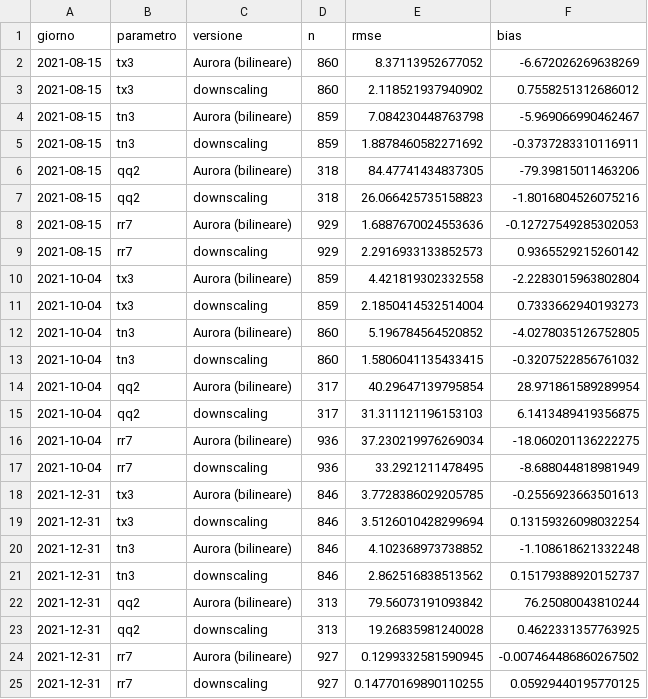
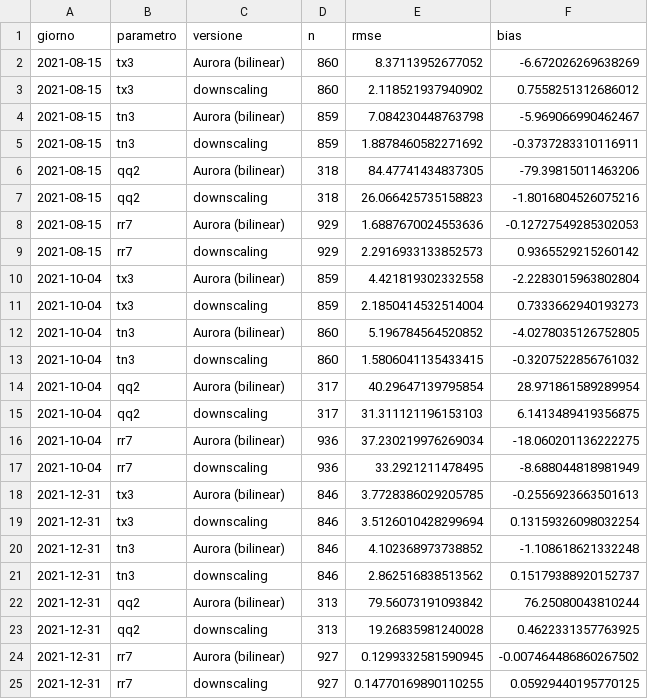
Before and after one commit to alessia-ippolito/Aurora_LAM_ANEMOI, a CSV file: risultati/mappa_confronto_stazioni.csv, drawn as a sheet.

Commit message:
English translation

```diff
--- a/risultati/mappa_confronto_stazioni.csv
+++ b/risultati/mappa_confronto_stazioni.csv
@@ -1,25 +1,25 @@
 giorno,parametro,versione,n,rmse,bias
-2021-08-15,tx3,Aurora (bilineare),860,8.37113952677052,-6.672026269638269
+2021-08-15,tx3,Aurora (bilinear),860,8.37113952677052,-6.672026269638269
 2021-08-15,tx3,downscaling,860,2.118521937940902,0.7558251312686012
-2021-08-15,tn3,Aurora (bilineare),859,7.084230448763798,-5.969066990462467
+2021-08-15,tn3,Aurora (bilinear),859,7.084230448763798,-5.969066990462467
 2021-08-15,tn3,downscaling,859,1.8878460582271692,-0.3737283310116911
-2021-08-15,qq2,Aurora (bilineare),318,84.47741434837305,-79.39815011463206
+2021-08-15,qq2,Aurora (bilinear),318,84.47741434837305,-79.39815011463206
 2021-08-15,qq2,downscaling,318,26.066425735158823,-1.8016804526075216
-2021-08-15,rr7,Aurora (bilineare),929,1.6887670024553636,-0.12727549285302053
+2021-08-15,rr7,Aurora (bilinear),929,1.6887670024553636,-0.12727549285302053
 2021-08-15,rr7,downscaling,929,2.2916933133852573,0.9365529215260142
-2021-10-04,tx3,Aurora (bilineare),859,4.421819302332558,-2.2283015963802804
+2021-10-04,tx3,Aurora (bilinear),859,4.421819302332558,-2.2283015963802804
 2021-10-04,tx3,downscaling,859,2.1850414532514004,0.7333662940193273
-2021-10-04,tn3,Aurora (bilineare),860,5.196784564520852,-4.0278035126752805
+2021-10-04,tn3,Aurora (bilinear),860,5.196784564520852,-4.0278035126752805
 2021-10-04,tn3,downscaling,860,1.5806041135433415,-0.3207522856761032
-2021-10-04,qq2,Aurora (bilineare),317,40.29647139795854,28.971861589289954
+2021-10-04,qq2,Aurora (bilinear),317,40.29647139795854,28.971861589289954
 2021-10-04,qq2,downscaling,317,31.311121196153103,6.1413489419356875
-2021-10-04,rr7,Aurora (bilineare),936,37.230219976269034,-18.060201136222275
+2021-10-04,rr7,Aurora (bilinear),936,37.230219976269034,-18.060201136222275
 2021-10-04,rr7,downscaling,936,33.2921211478495,-8.688044818981949
-2021-12-31,tx3,Aurora (bilineare),846,3.7728386029205785,-0.2556923663501613
+2021-12-31,tx3,Aurora (bilinear),846,3.7728386029205785,-0.2556923663501613
 2021-12-31,tx3,downscaling,846,3.5126010428299694,0.13159326098032254
-2021-12-31,tn3,Aurora (bilineare),846,4.102368973738852,-1.108618621332248
+2021-12-31,tn3,Aurora (bilinear),846,4.102368973738852,-1.108618621332248
 2021-12-31,tn3,downscaling,846,2.862516838513562,0.15179388920152737
-2021-12-31,qq2,Aurora (bilineare),313,79.56073191093842,76.25080043810244
+2021-12-31,qq2,Aurora (bilinear),313,79.56073191093842,76.25080043810244
 2021-12-31,qq2,downscaling,313,19.26835981240028,0.4622331357763925
-2021-12-31,rr7,Aurora (bilineare),927,0.1299332581590945,-0.007464486860267502
+2021-12-31,rr7,Aurora (bilinear),927,0.1299332581590945,-0.007464486860267502
 2021-12-31,rr7,downscaling,927,0.14770169890110255,0.05929440195770125
```
Also changed, not shown: 29 other files.
